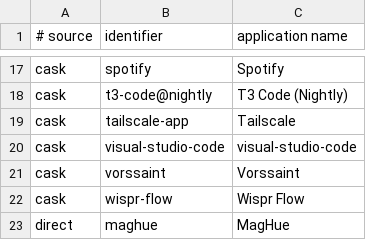
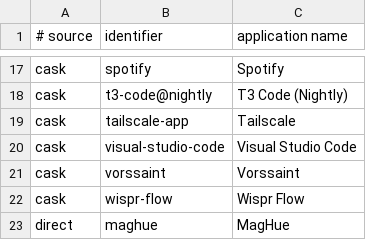
Before and after one commit to faustozamparelli/Dotfiles, a TSV file: .config/mac-setup/apps.tsv, drawn as a sheet; only a part is shown, gaps mark what is left out.

```diff
--- a/.config/mac-setup/apps.tsv
+++ b/.config/mac-setup/apps.tsv
@@ -19,3 +19,3 @@ cask	t3-code@nightly	T3 Code (Nightly)
 cask	tailscale-app	Tailscale
-cask	visual-studio-code	visual-studio-code
+cask	visual-studio-code	Visual Studio Code
 cask	vorssaint	Vorssaint
```
Also changed, not shown: 6 other files.
